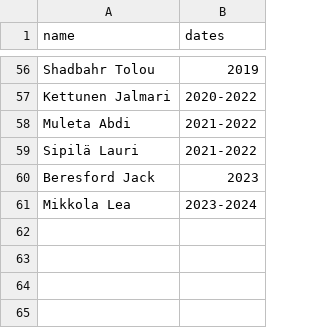
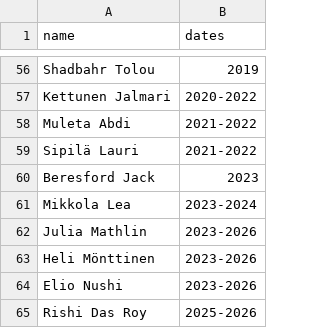
Before and after one commit to Finnish-Society-for-Bioinformatics/website, a CSV file: data/past_members.csv, drawn as a sheet; only a part is shown, gaps mark what is left out; the diff names each change by its address in the sheet, - before the commit and + after, or states it on an @@ line.

Commit message:
feat: add more past members

```diff
--- a/data/past_members.csv
+++ b/data/past_members.csv
+row 62: Julia Mathlin | 2023-2026
+row 63: Heli Mönttinen | 2023-2026
+row 64: Elio Nushi | 2023-2026
+row 65: Rishi Das Roy | 2025-2026
```
